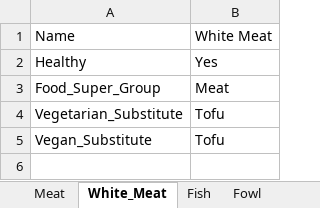
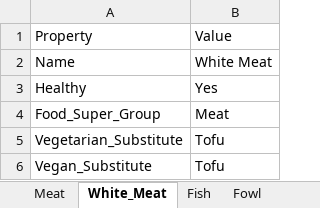
Before and after one commit to andongluis/NLP-P2, an Excel workbook: food_groups/meat.xlsx, sheet White_Meat, drawn as a sheet; values as stored, in another font and other column widths than the file's, no borders; the diff names each change by its address in the sheet, - before the commit and + after, or states it on an @@ line.

Commit message:
adding row onto meat file

```diff
--- a/food_groups/meat.xlsx (sheet White_Meat)
+++ b/food_groups/meat.xlsx (sheet White_Meat)
+row 1: Property | Value
```
Also changed, not shown: sheet Pork, sheet Beef, sheet Lamb, sheet Fish, sheet Fowl, sheet Red_Meat, 1 more sheet.
